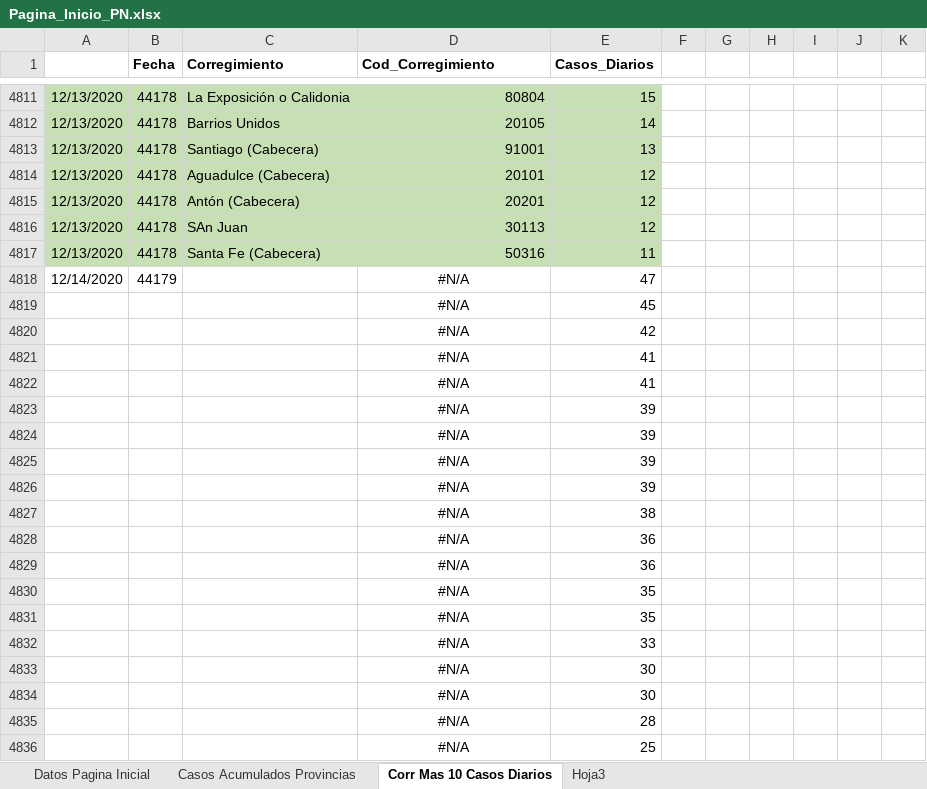
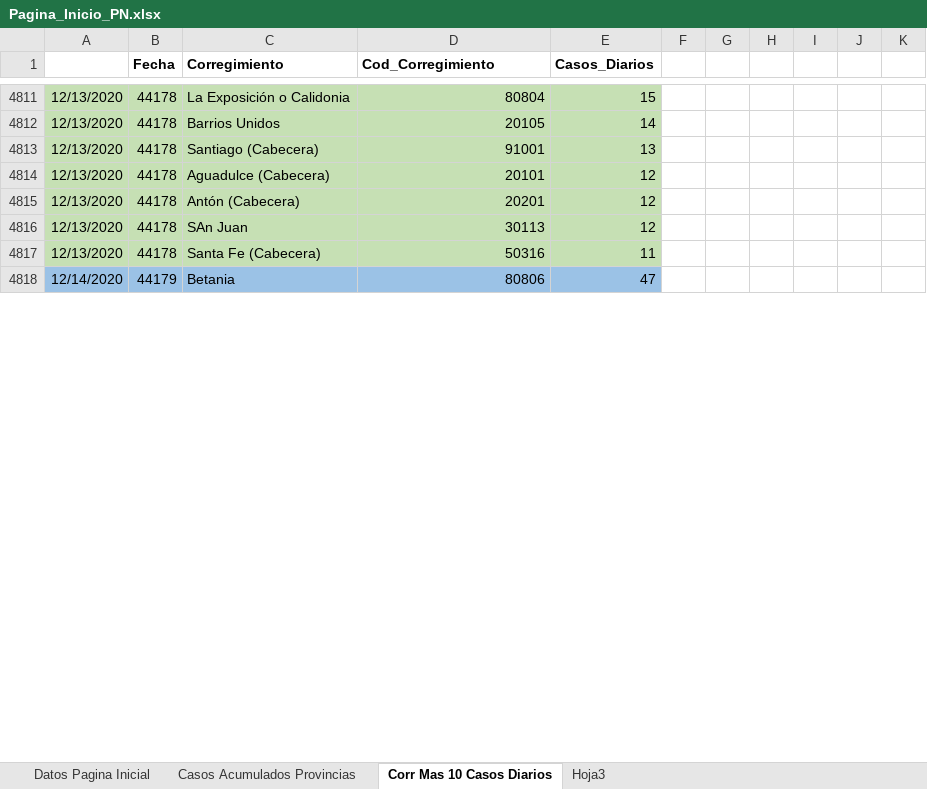
Before and after one commit to Sud-Austral/Datos_Panama, an Excel workbook: datacovidpa/Pagina_Inicio_PN.xlsx, sheet Corr Mas 10 Casos Diarios, drawn as a sheet; only a part is shown, gaps mark what is left out; values as stored, in another font and other column widths than the file's, no borders; table styles not drawn; removed rows and columns are numbered as before the commit, all else as after; the diff covers the shown part only; the diff names each change by its address in the sheet, - before the commit and + after, or states it on an @@ line.

```diff
--- a/datacovidpa/Pagina_Inicio_PN.xlsx (sheet Corr Mas 10 Casos Diarios)
+++ b/datacovidpa/Pagina_Inicio_PN.xlsx (sheet Corr Mas 10 Casos Diarios)
-A4818:E4818 fill: none
+A4818:E4818 fill: #9BC2E6
-C4818 (Corregimiento): (empty)
+C4818 (Corregimiento): Betania
-D4818 (Cod_Corregimiento): #N/A
+D4818 (Cod_Corregimiento): 80806
-D4818 alignment: center
+D4818 alignment: right
-row 4819:  |  |  | #N/A | 45
-row 4820:  |  |  | #N/A | 42
-row 4821:  |  |  | #N/A | 41
-row 4822:  |  |  | #N/A | 41
-row 4823:  |  |  | #N/A | 39
-row 4824:  |  |  | #N/A | 39
-row 4825:  |  |  | #N/A | 39
-row 4826:  |  |  | #N/A | 39
-row 4827:  |  |  | #N/A | 38
-row 4828:  |  |  | #N/A | 36
-row 4829:  |  |  | #N/A | 36
-row 4830:  |  |  | #N/A | 35
-row 4831:  |  |  | #N/A | 35
-row 4832:  |  |  | #N/A | 33
-row 4833:  |  |  | #N/A | 30
-row 4834:  |  |  | #N/A | 30
-row 4835:  |  |  | #N/A | 28
-row 4836:  |  |  | #N/A | 25
```
Also changed, not shown: 48 added rows and 30 removed rows elsewhere in this sheet, 2 other files.
